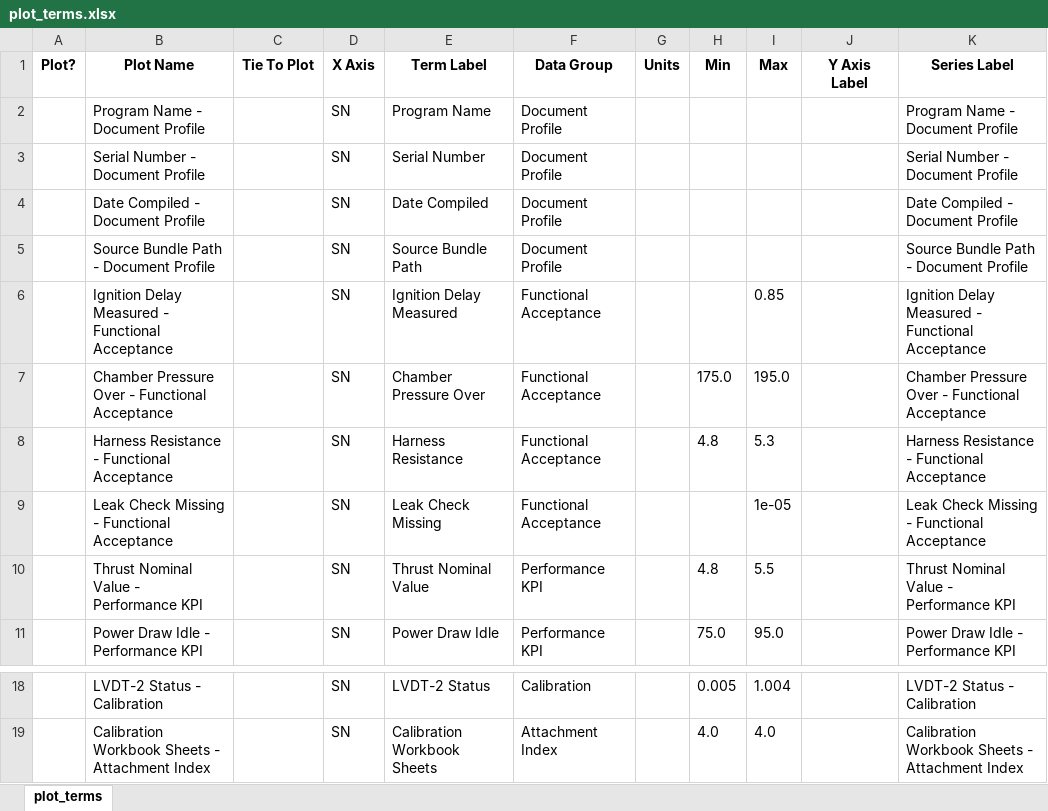
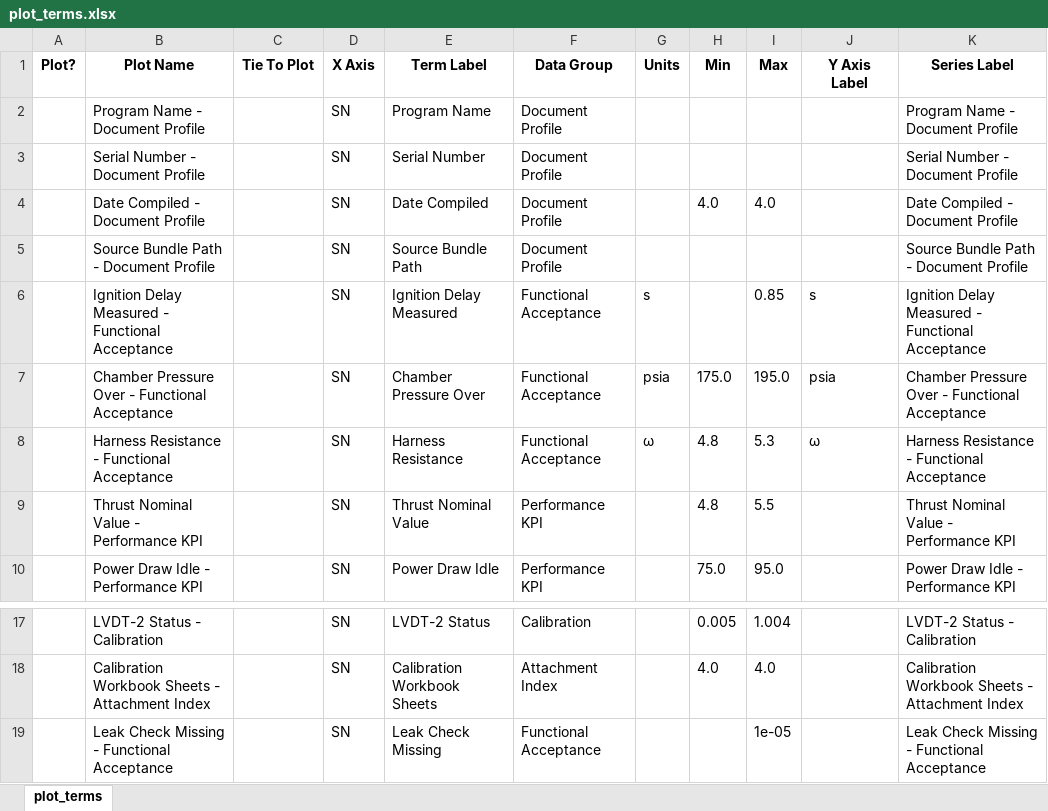
Before and after one commit to wodsyfounder-dotcom/PDF_Scanner, an Excel workbook: user_inputs/plot_terms.xlsx, sheet plot_terms, drawn as a sheet; only a part is shown, gaps mark what is left out; values as stored, in another font and other column widths than the file's, no borders; the diff names each change by its address in the sheet, - before the commit and + after, or states it on an @@ line.

```diff
--- a/user_inputs/plot_terms.xlsx (sheet plot_terms)
+++ b/user_inputs/plot_terms.xlsx (sheet plot_terms)
-H4 (Min): (empty)
+H4 (Min): 4.0
-I4 (Max): (empty)
+I4 (Max): 4.0
-G6 (Units): (empty)
+G6 (Units): s
-J6 (Y Axis Label): (empty)
+J6 (Y Axis Label): s
-G7 (Units): (empty)
+G7 (Units): psia
-J7 (Y Axis Label): (empty)
+J7 (Y Axis Label): psia
-G8 (Units): (empty)
+G8 (Units): ω
-J8 (Y Axis Label): (empty)
+J8 (Y Axis Label): ω
@@ row 9 moved to row 19: Leak Check Missing - Functional Acceptan… @@
```
Also changed, not shown: user_inputs/terms.schema.smartsnap.xlsx, 9 other files.
